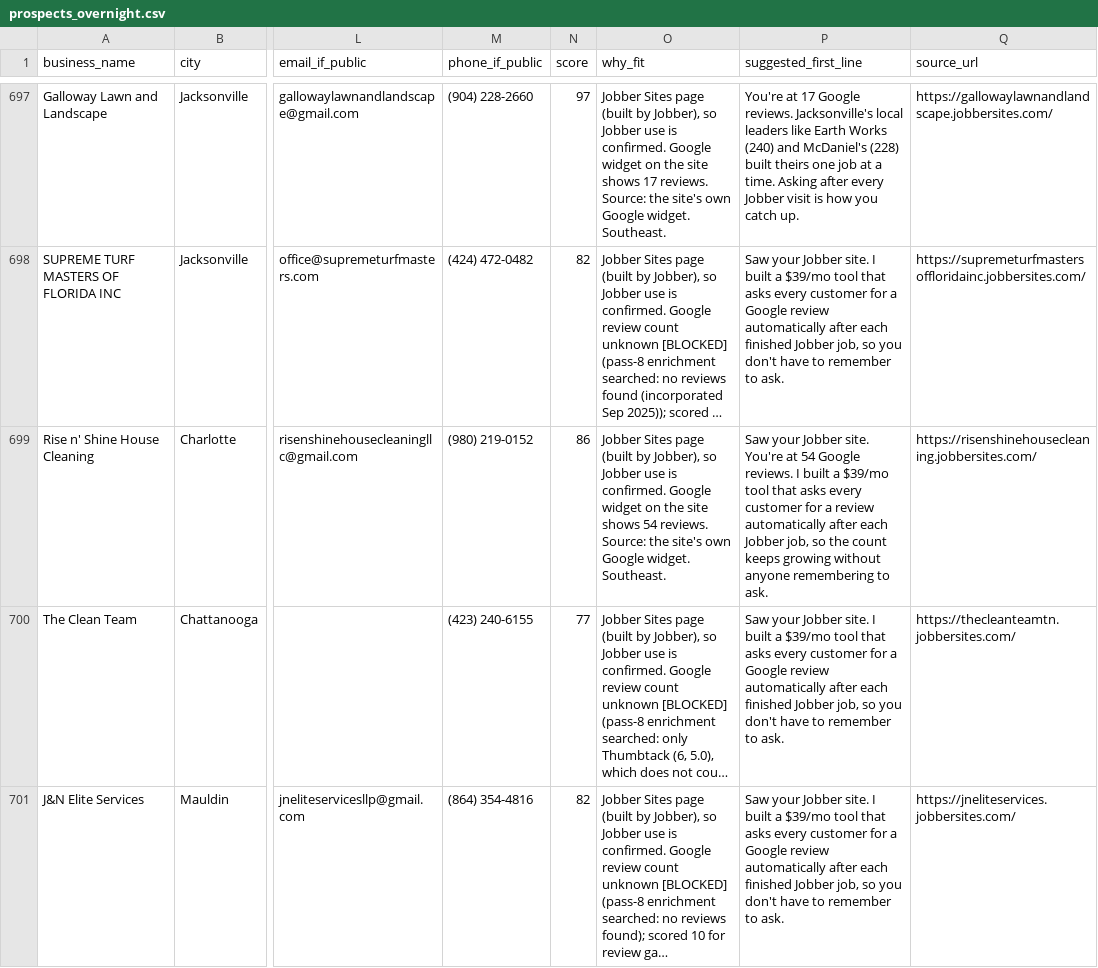
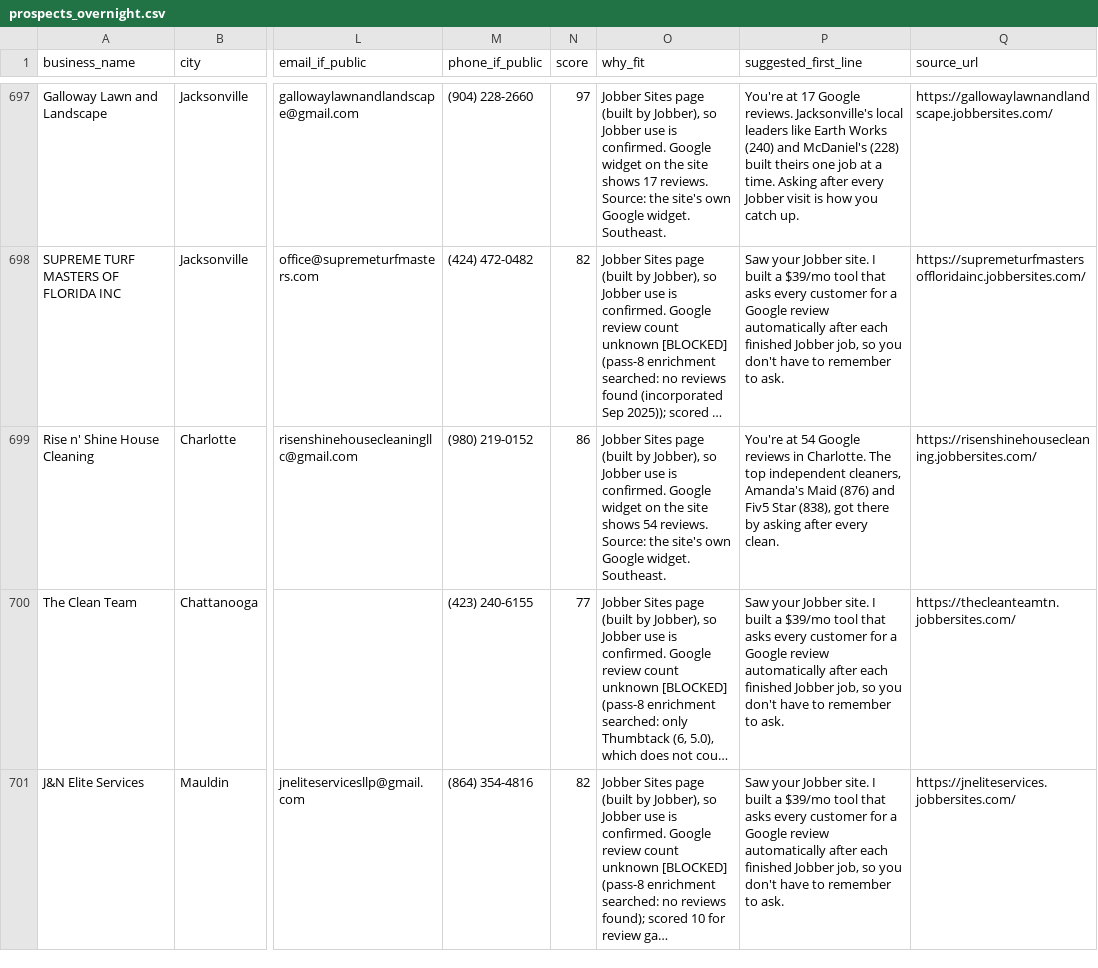
Before and after one commit to realnickd31/reviewask, a CSV file: gtm/prospects_overnight.csv, drawn as a sheet; only a part is shown, gaps mark what is left out; long unchanged cells end in …; the diff covers the shown part only; the diff names each change by its address in the sheet, - before the commit and + after, or states it on an @@ line.

```diff
--- a/gtm/prospects_overnight.csv
+++ b/gtm/prospects_overnight.csv
-P699 (suggested_first_line): Saw your Jobber site. You're at 54 Google reviews. I built a $39/mo tool that asks every customer for a review automatically after each Jobber job, so the count keeps growing without anyone remembering to ask.
+P699 (suggested_first_line): You're at 54 Google reviews in Charlotte. The top independent cleaners, Amanda's Maid (876) and Fiv5 Star (838), got there by asking after every clean.
```
Also changed, not shown: 6 edited cells elsewhere in this file, gtm/audits/review-gap-audits.csv, 4 other files.
